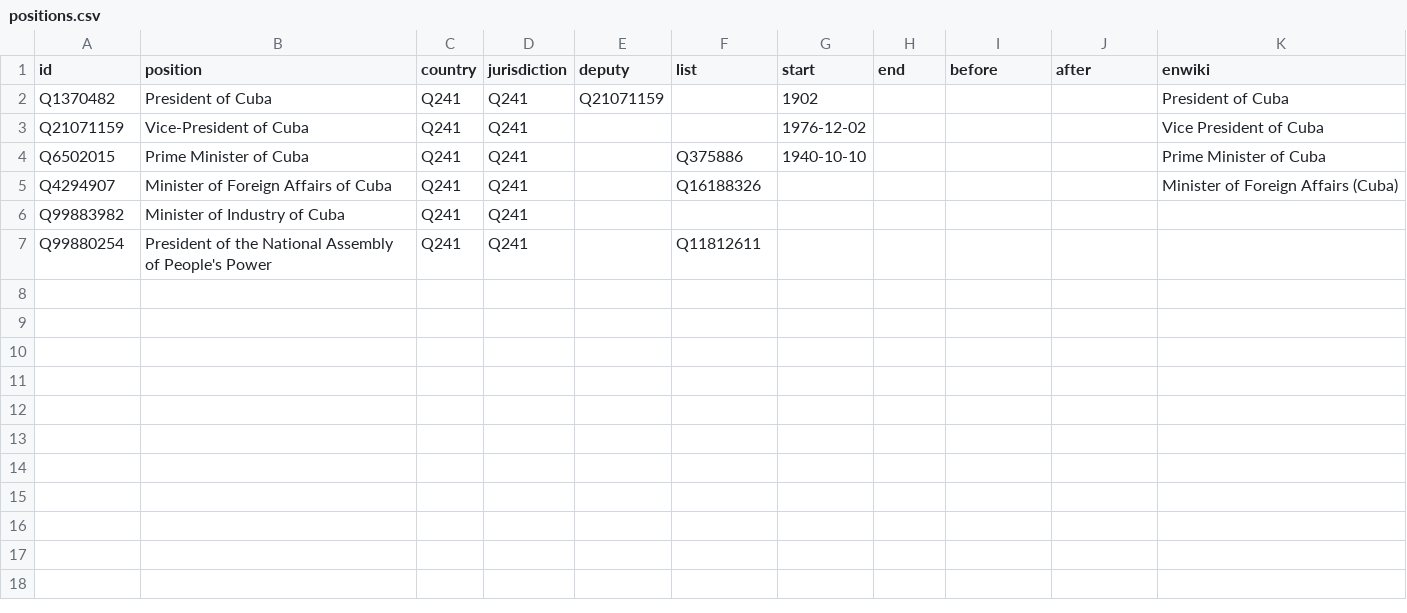
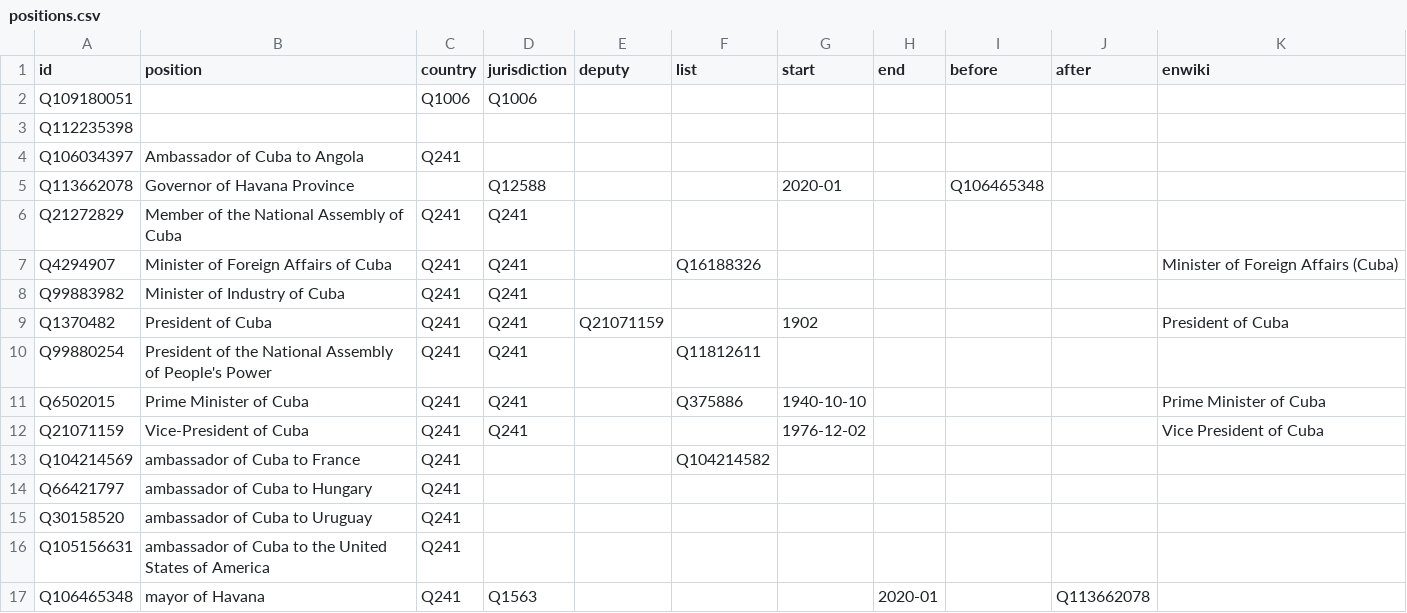
Before and after one commit to every-politician-scrapers/cuba, a CSV file: html/positions.csv, drawn as a sheet.

Commit message:
upgrade positions.csv

```diff
--- a/html/positions.csv
+++ b/html/positions.csv
@@ -1,7 +1,17 @@
 id,position,country,jurisdiction,deputy,list,start,end,before,after,enwiki
-Q1370482,President of Cuba,Q241,Q241,Q21071159,,1902,,,,President of Cuba
-Q21071159,Vice-President of Cuba,Q241,Q241,,,1976-12-02,,,,Vice President of Cuba
-Q6502015,Prime Minister of Cuba,Q241,Q241,,Q375886,1940-10-10,,,,Prime Minister of Cuba
+Q109180051,,Q1006,Q1006,,,,,,,
+Q112235398,,,,,,,,,,
+Q106034397,Ambassador of Cuba to Angola,Q241,,,,,,,,
+Q113662078,Governor of Havana Province,,Q12588,,,2020-01,,Q106465348,,
+Q21272829,Member of the National Assembly of Cuba,Q241,Q241,,,,,,,
 Q4294907,Minister of Foreign Affairs of Cuba,Q241,Q241,,Q16188326,,,,,Minister of Foreign Affairs (Cuba)
 Q99883982,Minister of Industry of Cuba,Q241,Q241,,,,,,,
+Q1370482,President of Cuba,Q241,Q241,Q21071159,,1902,,,,President of Cuba
 Q99880254,President of the National Assembly of People's Power,Q241,Q241,,Q11812611,,,,,
+Q6502015,Prime Minister of Cuba,Q241,Q241,,Q375886,1940-10-10,,,,Prime Minister of Cuba
+Q21071159,Vice-President of Cuba,Q241,Q241,,,1976-12-02,,,,Vice President of Cuba
+Q104214569,ambassador of Cuba to France,Q241,,,Q104214582,,,,,
+Q66421797,ambassador of Cuba to Hungary,Q241,,,,,,,,
+Q30158520,ambassador of Cuba to Uruguay,Q241,,,,,,,,
+Q105156631,ambassador of Cuba to the United States of America,Q241,,,,,,,,
+Q106465348,mayor of Havana,Q241,Q1563,,,,2020-01,,Q113662078,
```
